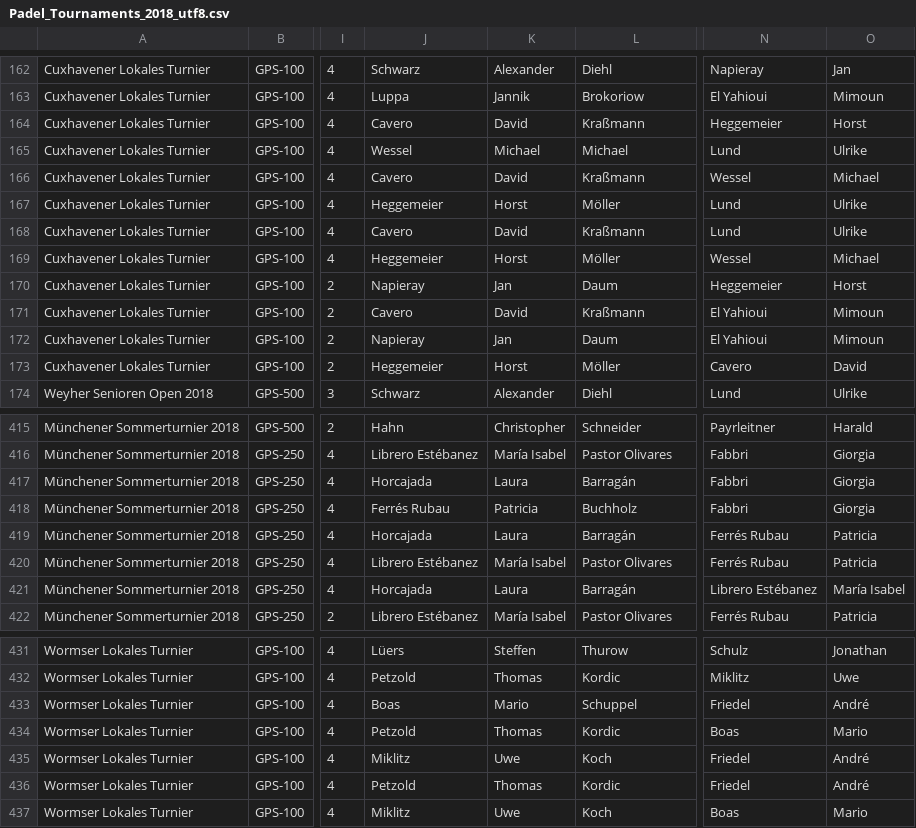
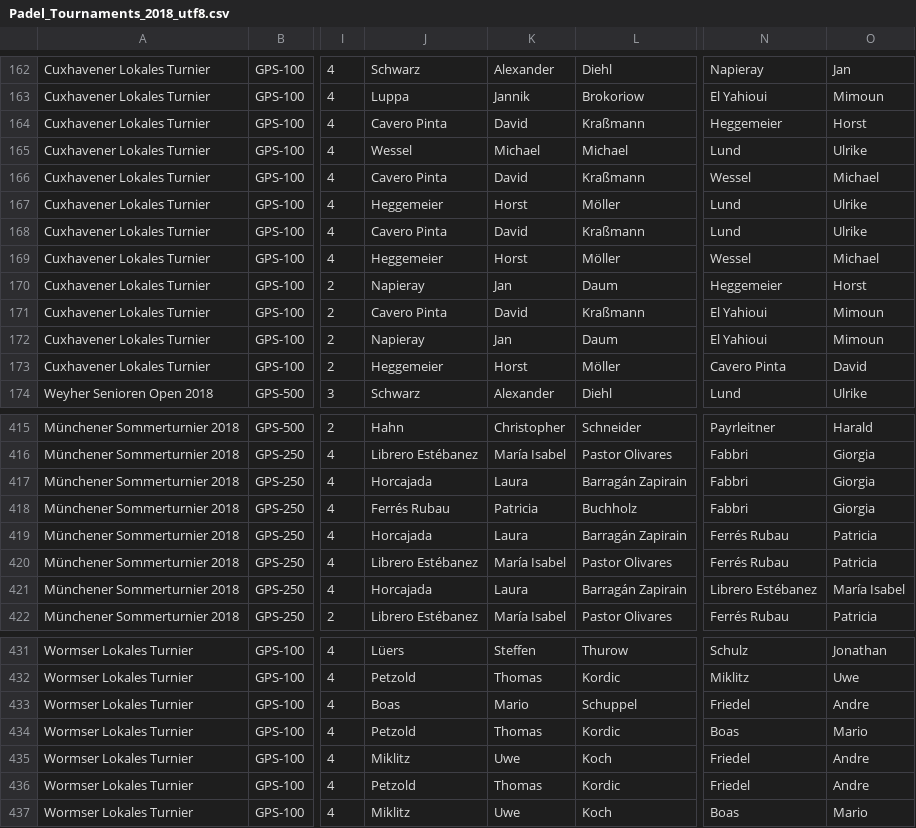
Before and after one commit to Padelanalytics/padelanalytics, a CSV file: tournaments/csv/Padel_Tournaments_2018_utf8.csv, drawn as a sheet; only a part is shown, gaps mark what is left out; the diff covers the shown part only; the diff names each change by its address in the sheet, - before the commit and + after, or states it on an @@ line.

```diff
--- a/tournaments/csv/Padel_Tournaments_2018_utf8.csv
+++ b/tournaments/csv/Padel_Tournaments_2018_utf8.csv
-J164: Cavero
+J164: Cavero Pinta
-J166: Cavero
+J166: Cavero Pinta
-J168: Cavero
+J168: Cavero Pinta
-J171: Cavero
+J171: Cavero Pinta
-N173: Cavero
+N173: Cavero Pinta
-L417: Barragán
+L417: Barragán Zapirain
-L419: Barragán
+L419: Barragán Zapirain
-L421: Barragán
+L421: Barragán Zapirain
-O433: André
+O433: Andre
-O435:O436: André
+O435:O436: Andre
```
Also changed, not shown: 10 edited cells elsewhere in this file, tournaments/csv/PA_Ranking_20190429.csv, tournaments/csv/Padel_Tournaments_2017_utf8.csv, 1 other file.
